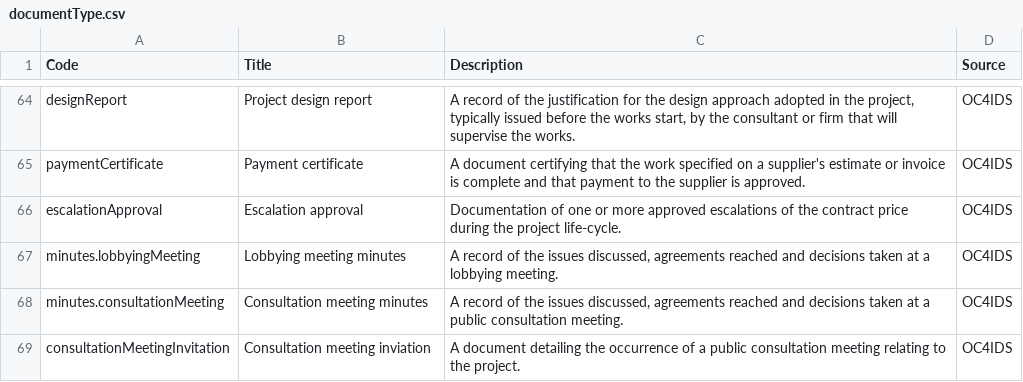
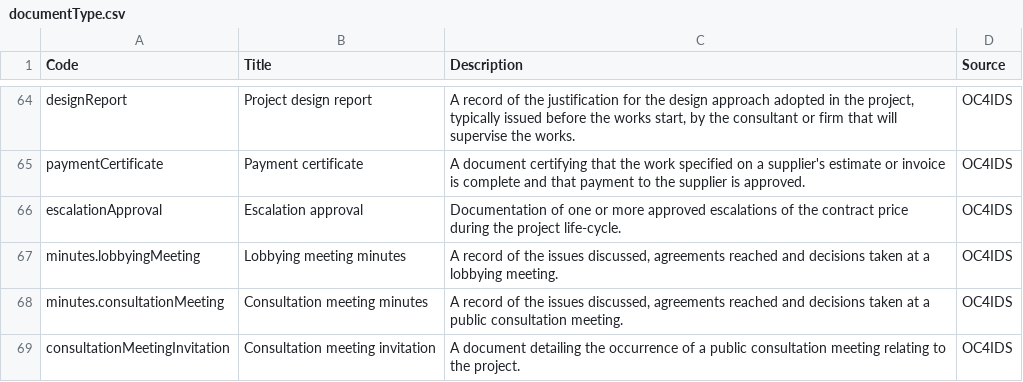
Before and after one commit to open-contracting/infrastructure, a CSV file: schema/project-level/codelists/documentType.csv, drawn as a sheet; only a part is shown, gaps mark what is left out.

Commit message:
fix typo

```diff
--- a/schema/project-level/codelists/documentType.csv
+++ b/schema/project-level/codelists/documentType.csv
@@ -68,2 +68,2 @@ minutes.lobbyingMeeting,Lobbying meeting minutes,"A record of the issues discuss
 minutes.consultationMeeting,Consultation meeting minutes,"A record of the issues discussed, agreements reached and decisions taken at a public consultation meeting.",OC4IDS
-consultationMeetingInvitation,Consultation meeting inviation,A document detailing the occurrence of a public consultation meeting relating to the project.,OC4IDS
+consultationMeetingInvitation,Consultation meeting invitation,A document detailing the occurrence of a public consultation meeting relating to the project.,OC4IDS
```
